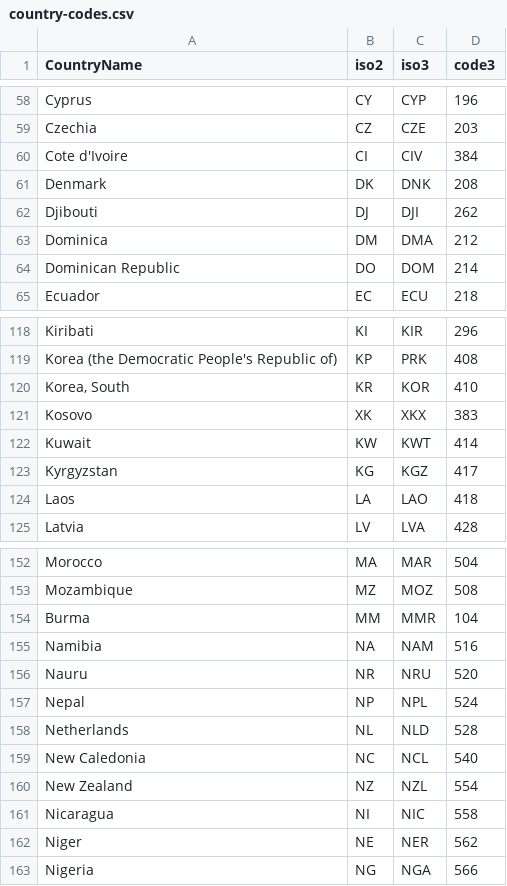
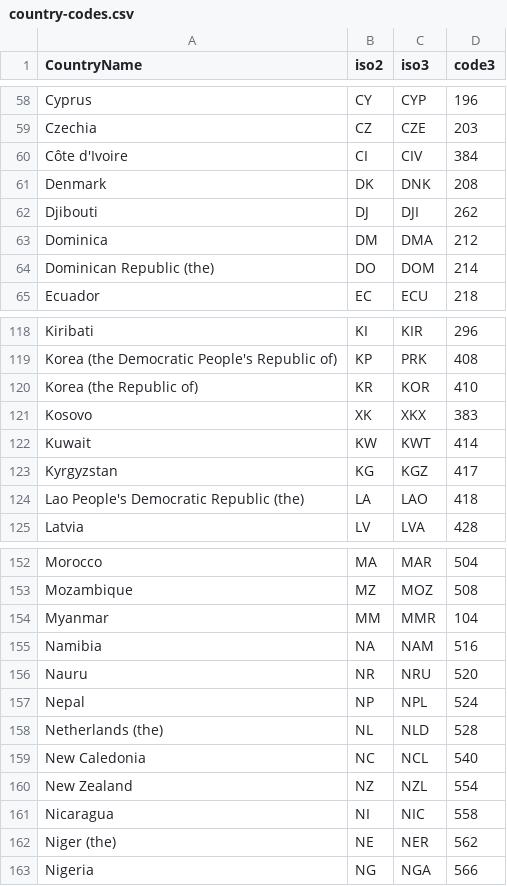
Before and after one commit to derekjwilliams/covid-19-graphql, a CSV file: data-loaders/additional-data/country-codes.csv, drawn as a sheet; only a part is shown, gaps mark what is left out; the diff covers the shown part only.

Commit message:
create mapping file from Johns Hopkins country names to more standard names, used to pull iso codes

```diff
--- a/data-loaders/additional-data/country-codes.csv
+++ b/data-loaders/additional-data/country-codes.csv
@@ -59,3 +59,3 @@ Cyprus,CY,CYP,196
 Czechia,CZ,CZE,203
-Cote d'Ivoire,CI,CIV,384
+Côte d'Ivoire,CI,CIV,384
 Denmark,DK,DNK,208
@@ -63,3 +63,3 @@ Djibouti,DJ,DJI,262
 Dominica,DM,DMA,212
-Dominican Republic,DO,DOM,214
+Dominican Republic (the),DO,DOM,214
 Ecuador,EC,ECU,218
@@ -119,3 +119,3 @@ Kiribati,KI,KIR,296
 Korea (the Democratic People's Republic of),KP,PRK,408
-"Korea, South",KR,KOR,410
+Korea (the Republic of),KR,KOR,410
 Kosovo,XK,XKX,383
@@ -123,3 +123,3 @@ Kuwait,KW,KWT,414
 Kyrgyzstan,KG,KGZ,417
-Laos,LA,LAO,418
+Lao People's Democratic Republic (the),LA,LAO,418
 Latvia,LV,LVA,428
@@ -153,3 +153,3 @@ Morocco,MA,MAR,504
 Mozambique,MZ,MOZ,508
-Burma,MM,MMR,104
+Myanmar,MM,MMR,104
 Namibia,NA,NAM,516
@@ -157,3 +157,3 @@ Nauru,NR,NRU,520
 Nepal,NP,NPL,524
-Netherlands,NL,NLD,528
+Netherlands (the),NL,NLD,528
 New Caledonia,NC,NCL,540
@@ -161,3 +161,3 @@ New Zealand,NZ,NZL,554
 Nicaragua,NI,NIC,558
-Niger,NE,NER,562
+Niger (the),NE,NER,562
 Nigeria,NG,NGA,566
```
Also changed, not shown: 23 edited cells elsewhere in this file, 3 other files.
